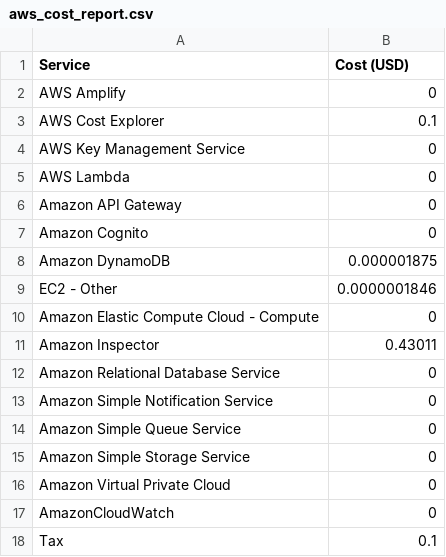
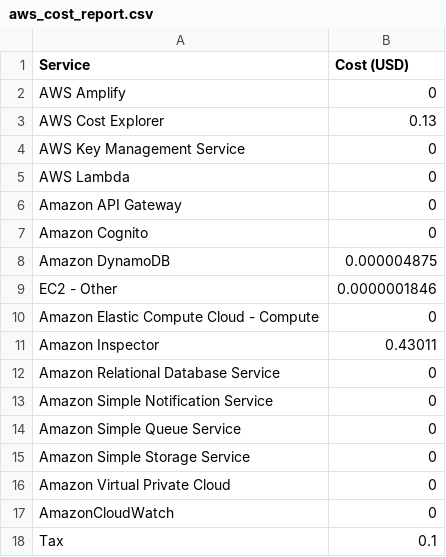
Before and after one commit to MarriKarunyaReddy/aws-cost-monitor-bot, a CSV file: aws_cost_report.csv, drawn as a sheet.

```diff
--- a/aws_cost_report.csv
+++ b/aws_cost_report.csv
@@ -2,3 +2,3 @@ Service,Cost (USD)
 AWS Amplify,0
-AWS Cost Explorer,0.1
+AWS Cost Explorer,0.13
 AWS Key Management Service,0
@@ -7,3 +7,3 @@ Amazon API Gateway,0
 Amazon Cognito,0
-Amazon DynamoDB,0.000001875
+Amazon DynamoDB,0.000004875
 EC2 - Other,0.0000001846
```
Also changed, not shown: 4 other files.
